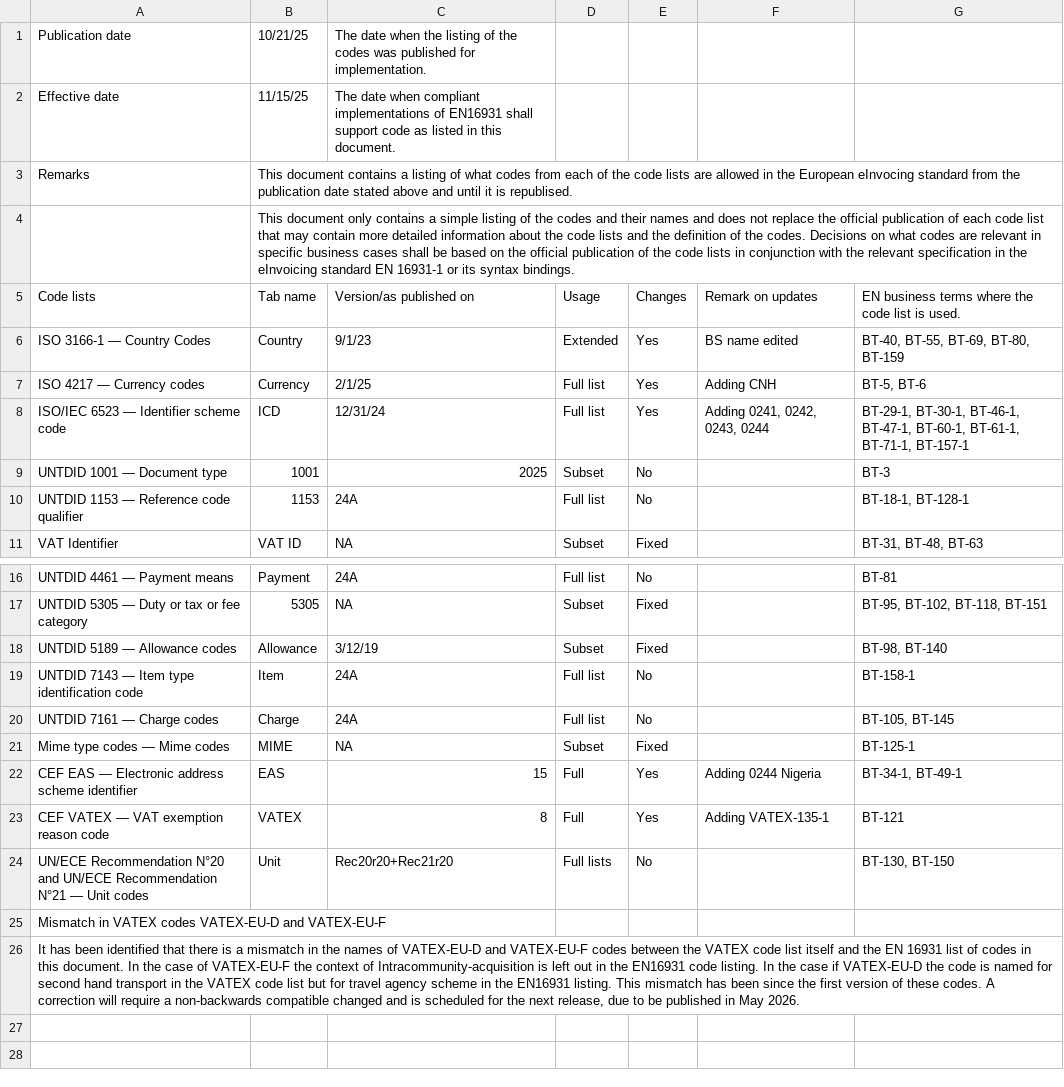
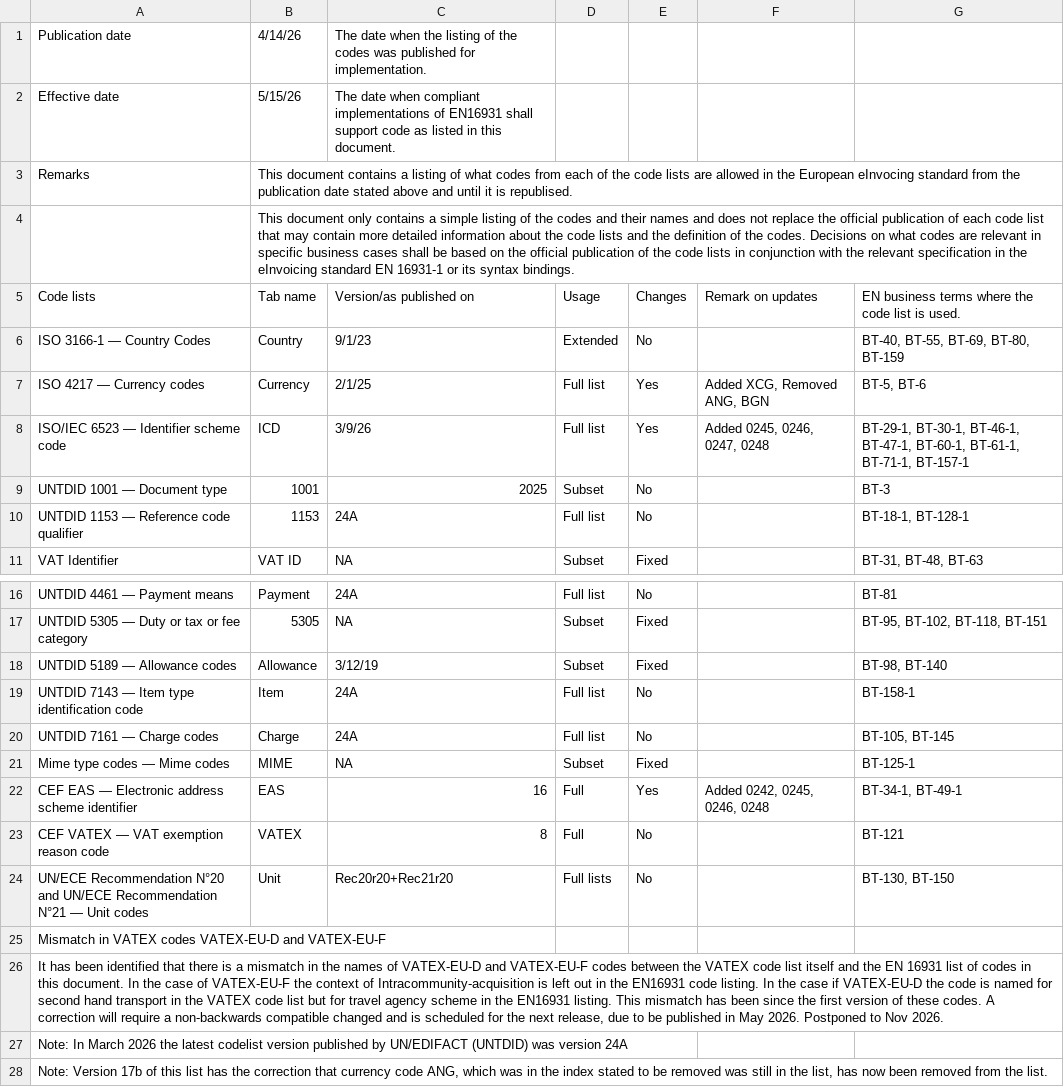
Before and after one commit to svanteschubert/EU-Codelist-Normalizer, a CSV file: xlsx/Index.csv, drawn as a sheet; only a part is shown, gaps mark what is left out; the diff names each change by its address in the sheet, - before the commit and + after, or states it on an @@ line.

Commit message:
17_2026-05-15: EN 16931 code lists effective 2026-05-15
Spreadsheet: EN16931 code lists values v17b - used from 2026-05-15.xlsx (r02, sha256 a56f85ff5b30287cabdbb68dc2690be6bc0c628041e29bdcb4cd5eac1f6f5296)
Genericode: digital-genericodes-2026-05-15.zip (r02, sha256 b10ac254517f3173311498e200829483cdca3c11f4d8046820c72e53ced0c926)
Replaced revision r01: EN16931 code lists values v17 - used from 2026-05-15.xlsx (sha256 a3f091505008aa31d8fbb1492de529fe7461d123c5f60f96452ceef3e8a74c05), digital-genericodes-2026-05-15.zip (sha256 ca7d144bbb9c6c7c9a8e7e12d9c3beefd2b8fb6a19f1af0f1a1241954842bd93)

Code-List-Release: 17_2026-05-15
Effective-Date: 2026-05-15
Spreadsheet-From: 17_2026-05-15/r02
Genericode-From: 17_2026-05-15/r02
Source-Commit: a5f8c259420cf3c5a094e2fa07a5c8b7dc258737

```diff
--- a/xlsx/Index.csv
+++ b/xlsx/Index.csv
-B1: 10/21/25
+B1: 4/14/26
-B2: 11/15/25
+B2: 5/15/26
-E6: Yes
+E6: No
-F6: BS name edited
+F6: (empty)
-F7: Adding CNH
+F7: Added XCG, Removed ANG, BGN
-C8: 12/31/24
+C8: 3/9/26
-F8: Adding 0241, 0242, 0243, 0244
+F8: Added 0245, 0246, 0247, 0248
-C22: 15
+C22: 16
-F22: Adding 0244 Nigeria
+F22: Added 0242, 0245, 0246, 0248
-E23: Yes
+E23: No
-F23: Adding VATEX-135-1
+F23: (empty)
-A26: …May 2026.
+A26: …May 2026. Postponed to Nov 2026.
+row 27: Note: In March 2026 the latest codelist version published by UN/EDIFACT (UNTDID) was version 24A
+row 28: Note: Version 17b of this list has the correction that currency code ANG, which was in the index stated to be removed was still in the list, has now been removed from the list.
```
Also changed, not shown: xlsx/Currency.csv, xlsx/EAS.csv, 17 other files.
